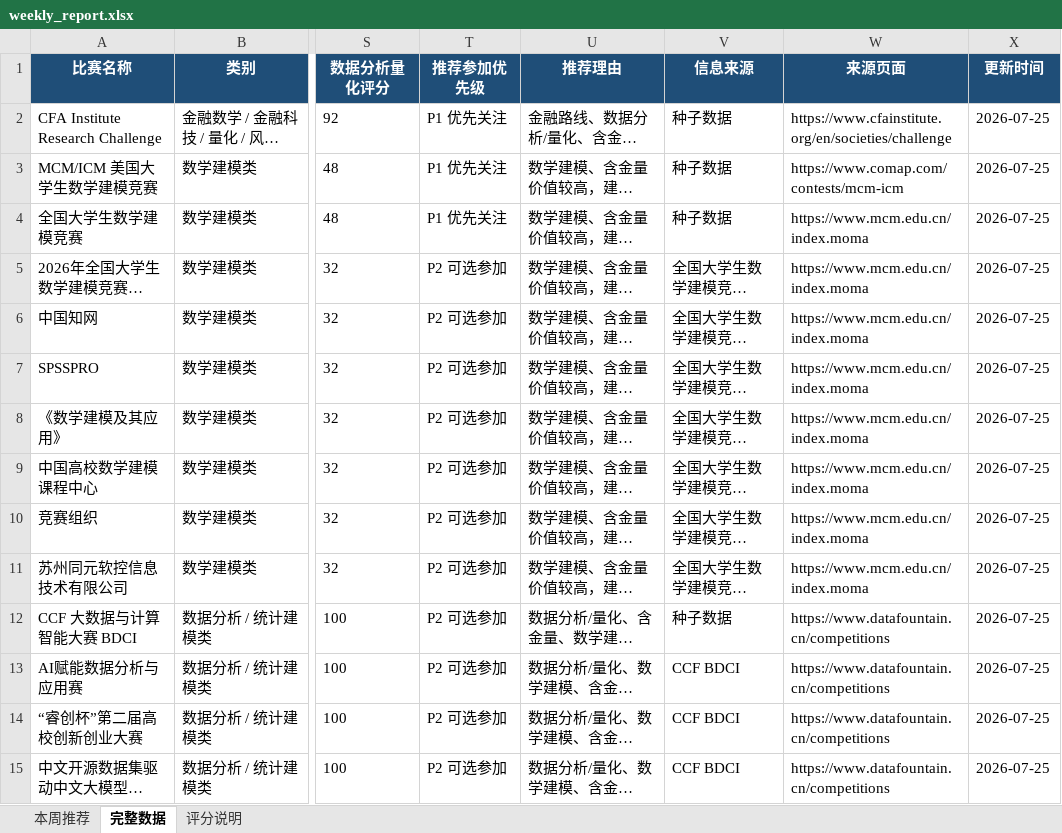
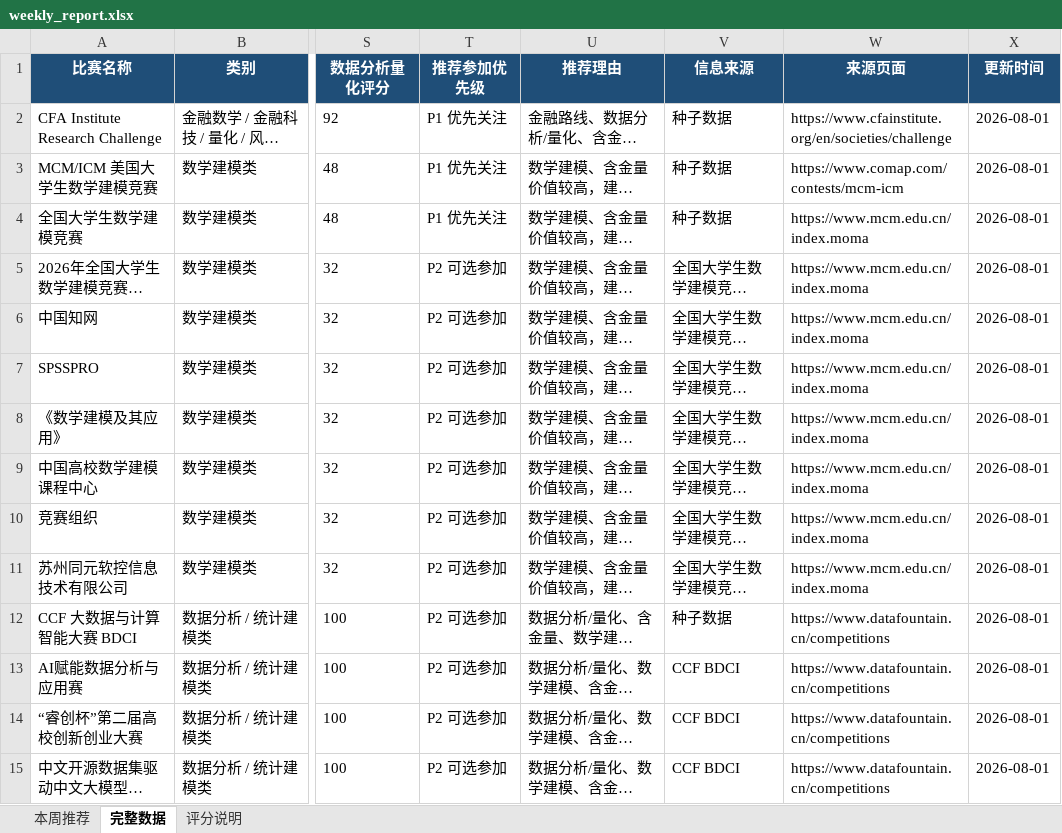
Before and after one commit to gddsn/competition-radar, an Excel workbook: reports/weekly_report.xlsx, sheet 完整数据, drawn as a sheet; only a part is shown, gaps mark what is left out; long unchanged cells end in …; values as stored, in another font and other column widths than the file's, no borders; the diff covers the shown part only; the diff names each change by its address in the sheet, - before the commit and + after, or states it on an @@ line.

```diff
--- a/reports/weekly_report.xlsx (sheet 完整数据)
+++ b/reports/weekly_report.xlsx (sheet 完整数据)
-X2:X15 (更新时间): 2026-07-25
+X2:X15 (更新时间): 2026-08-01
```
Also changed, not shown: 24 edited cells elsewhere in this sheet, sheet 本周推荐, reports/schedule_report.xlsx, 4 other files.
